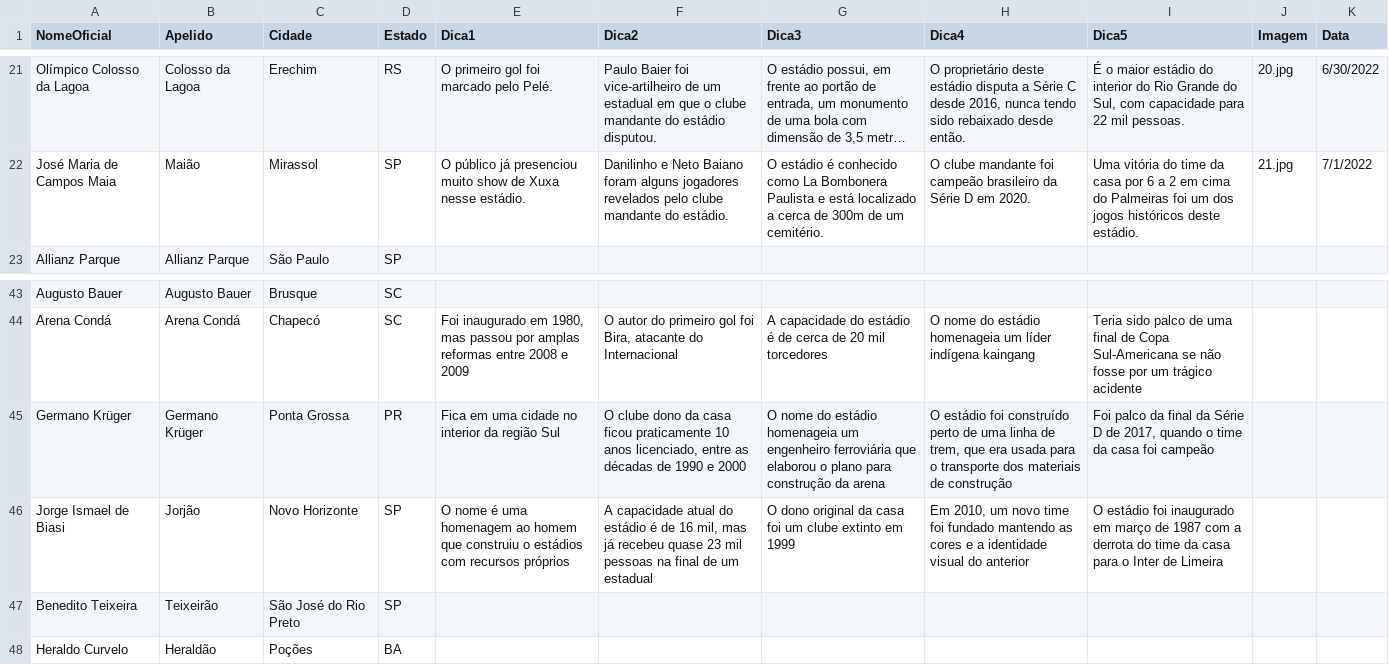
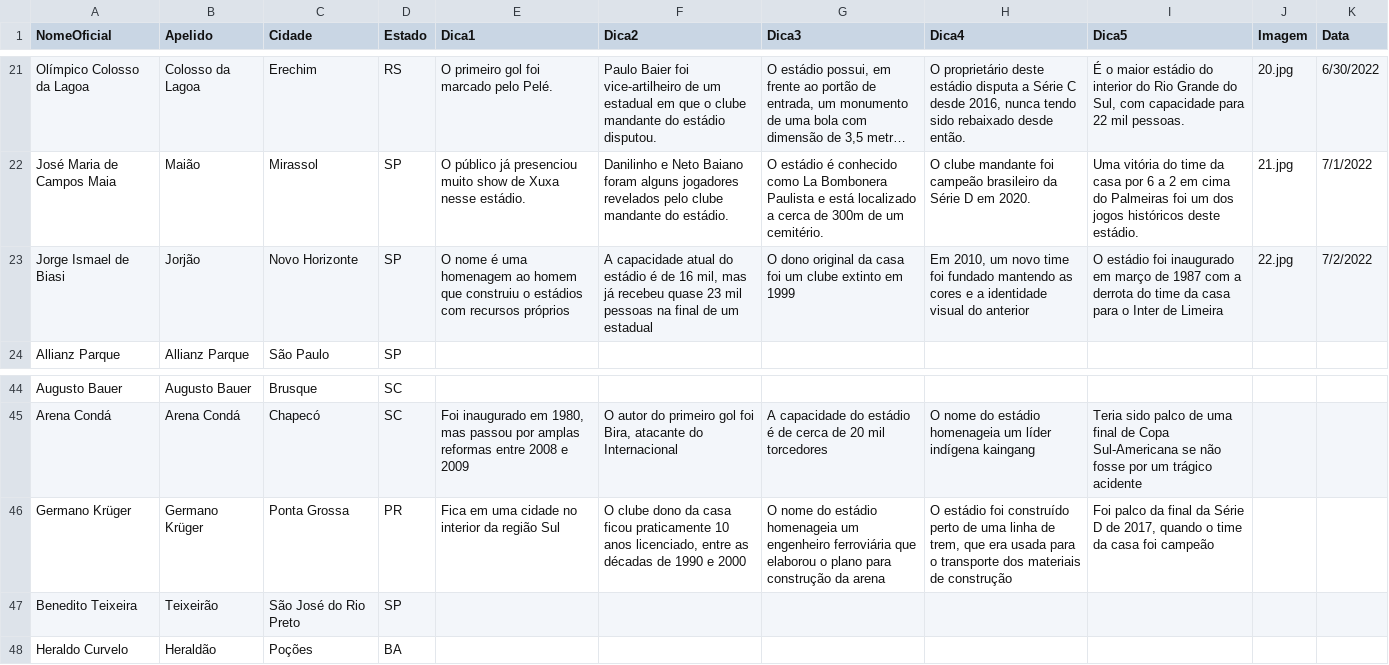
Before and after one commit to jordanferraz/que-estadio, a CSV file: db-estadios.csv, drawn as a sheet; only a part is shown, gaps mark what is left out; long unchanged cells end in …; removed rows and columns are numbered as before the commit, all else as after; the diff names each change by its address in the sheet, - before the commit and + after, or states it on an @@ line.

```diff
--- a/db-estadios.csv
+++ b/db-estadios.csv
+row 23: Jorge Ismael de Biasi | Jorjão | Novo Horizonte | SP | O nome é uma homenagem ao homem que construiu o estádios com recursos próprios | A capacidade atual do estádio é de 16 mil, mas já recebeu quase 23 mil pessoas na final de um estadual | O dono original da casa foi um clube extinto em 1999 | Em 2010, um novo time foi fundado mantendo as cores e a identidade visual do anterior | O estádio foi inaugurado em março de 1987 com a derrota do time da casa para o Inter de Limeira | 22.jpg | 7/2/2022
-row 46: Jorge Ismael de Biasi | Jorjão | Novo Horizonte | SP | O nome é uma homenagem ao homem que construiu o estádios com recursos próprios | A capacidade atual do estádio é de 16 mil, mas já recebeu quase 23 mil pessoas na final de um estadual | O dono original da casa foi um clube extinto em 1999 | Em 2010, um novo time foi fundado mantendo as cores e a identidade visual do anterior | O estádio foi inaugurado em março de 1987 com a derrota do time da casa para o Inter de Limeira
```
Also changed, not shown: 1 other file.
